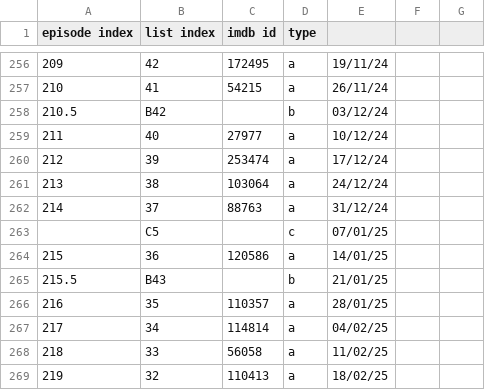
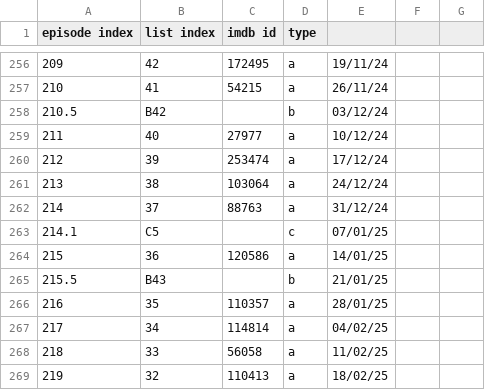
Before and after one commit to uuupah/twofiveoh_website, a CSV file: twofiveoh/list.csv, drawn as a sheet; only a part is shown, gaps mark what is left out; the diff covers the shown part only.

Commit message:
add second table for extra episodes

```diff
--- a/twofiveoh/list.csv
+++ b/twofiveoh/list.csv
@@ -262,3 +262,3 @@ episode index,list index,imdb id,type,,,
 214,37,88763,a,31/12/24,,
-,C5,,c,07/01/25,,
+214.1,C5,,c,07/01/25,,
 215,36,120586,a,14/01/25,,
```
Also changed, not shown: 5 edited cells elsewhere in this file, 10 other files.
